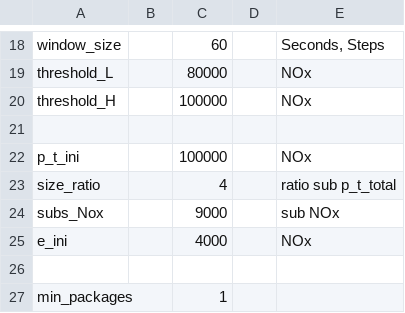
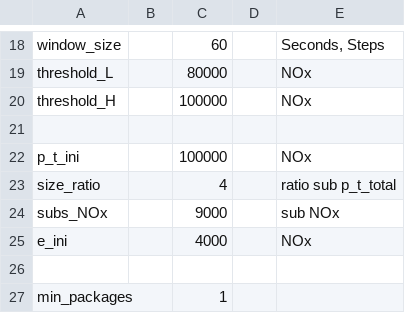
Before and after one commit to gia-urjc/SUMO-emissions, a CSV file: configurationFile.csv, drawn as a sheet; only a part is shown, gaps mark what is left out.

```diff
--- a/configurationFile.csv
+++ b/configurationFile.csv
@@ -23,3 +23,3 @@ p_t_ini;;100000;;NOx
 size_ratio;;4;;ratio sub p_t_total
-subs_Nox;;9000;;sub NOx
+subs_NOx;;9000;;sub NOx
 e_ini;;4000;;NOx
```
Also changed, not shown: 4 other files.
